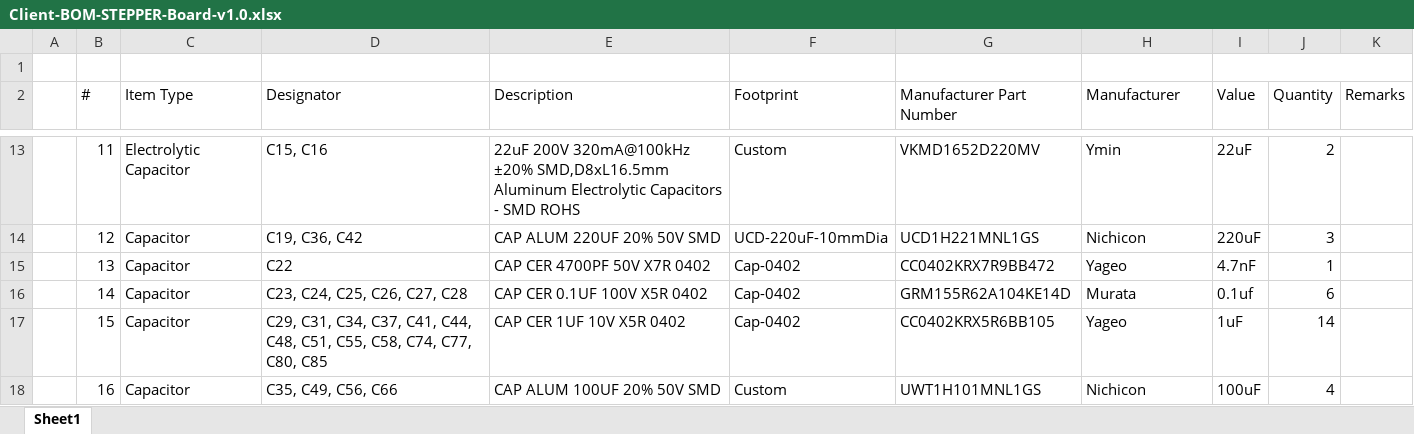
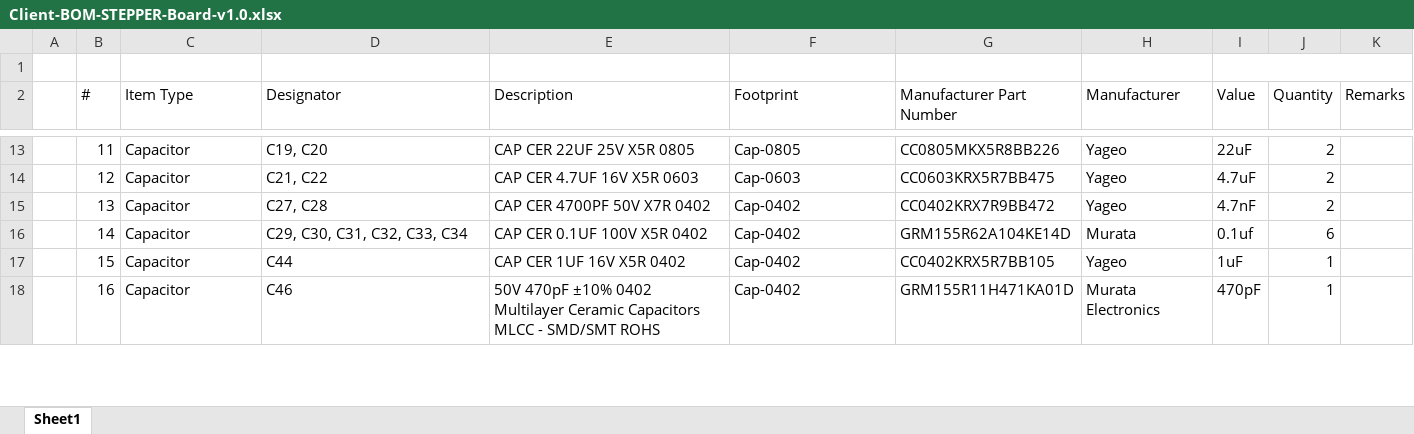
Before and after one commit to eSpark-Backup/muhunthancanagey-servocontrol, an Excel workbook: Design Files/STEPPER-Board-v1.0/BOM/Client-BOM-STEPPER-Board-v1.0.xlsx, sheet Sheet1, drawn as a sheet; only a part is shown, gaps mark what is left out; values as stored, in another font and other column widths than the file's, no cell formats; the diff covers the shown part only; the diff names each change by its address in the sheet, - before the commit and + after, or states it on an @@ line.

```diff
--- a/Design Files/STEPPER-Board-v1.0/BOM/Client-BOM-STEPPER-Board-v1.0.xlsx (sheet Sheet1)
+++ b/Design Files/STEPPER-Board-v1.0/BOM/Client-BOM-STEPPER-Board-v1.0.xlsx (sheet Sheet1)
-C13 (Item Type): Electrolytic Capacitor
+C13 (Item Type): Capacitor
-D13 (Designator): C15, C16
+D13 (Designator): C19, C20
-E13 (Description): 22uF 200V 320mA@100kHz ±20% SMD,D8xL16.5mm Aluminum Electrolytic Capacitors - SMD ROHS
+E13 (Description): CAP CER 22UF 25V X5R 0805
-F13 (Footprint): Custom
+F13 (Footprint): Cap-0805
-G13 (Manufacturer Part Number): VKMD1652D220MV
+G13 (Manufacturer Part Number): CC0805MKX5R8BB226
-H13 (Manufacturer): Ymin
+H13 (Manufacturer): Yageo
-D14 (Designator): C19, C36, C42
+D14 (Designator): C21, C22
-E14 (Description): CAP ALUM 220UF 20% 50V SMD
+E14 (Description): CAP CER 4.7UF 16V X5R 0603
-F14 (Footprint): UCD-220uF-10mmDia
+F14 (Footprint): Cap-0603
-G14 (Manufacturer Part Number): UCD1H221MNL1GS
+G14 (Manufacturer Part Number): CC0603KRX5R7BB475
-H14 (Manufacturer): Nichicon
+H14 (Manufacturer): Yageo
-I14 (Value): 220uF
+I14 (Value): 4.7uF
-J14 (Quantity): 3
+J14 (Quantity): 2
-D15 (Designator): C22
+D15 (Designator): C27, C28
-J15 (Quantity): 1
+J15 (Quantity): 2
-D16 (Designator): C23, C24, C25, C26, C27, C28
+D16 (Designator): C29, C30, C31, C32, C33, C34
-D17 (Designator): C29, C31, C34, C37, C41, C44, C48, C51, C55, C58, C74, C77, C80, C85
+D17 (Designator): C44
-E17 (Description): CAP CER 1UF 10V X5R 0402
+E17 (Description): CAP CER 1UF 16V X5R 0402
-G17 (Manufacturer Part Number): CC0402KRX5R6BB105
+G17 (Manufacturer Part Number): CC0402KRX5R7BB105
-J17 (Quantity): 14
+J17 (Quantity): 1
-D18 (Designator): C35, C49, C56, C66
+D18 (Designator): C46
-E18 (Description): CAP ALUM 100UF 20% 50V SMD
+E18 (Description): 50V 470pF ±10% 0402 Multilayer Ceramic Capacitors MLCC - SMD/SMT ROHS
-F18 (Footprint): Custom
+F18 (Footprint): Cap-0402
-G18 (Manufacturer Part Number): UWT1H101MNL1GS
+G18 (Manufacturer Part Number): GRM155R11H471KA01D
-H18 (Manufacturer): Nichicon
+H18 (Manufacturer): Murata Electronics
-I18 (Value): 100uF
+I18 (Value): 470pF
-J18 (Quantity): 4
+J18 (Quantity): 1
```
Also changed, not shown: 13 added rows and 532 edited cells elsewhere in this sheet, cell formats, Design Files/STEPPER-Board-v1.0/BOM/eSpark-BOM-STEPPER-Board-v1.0.xlsx.
